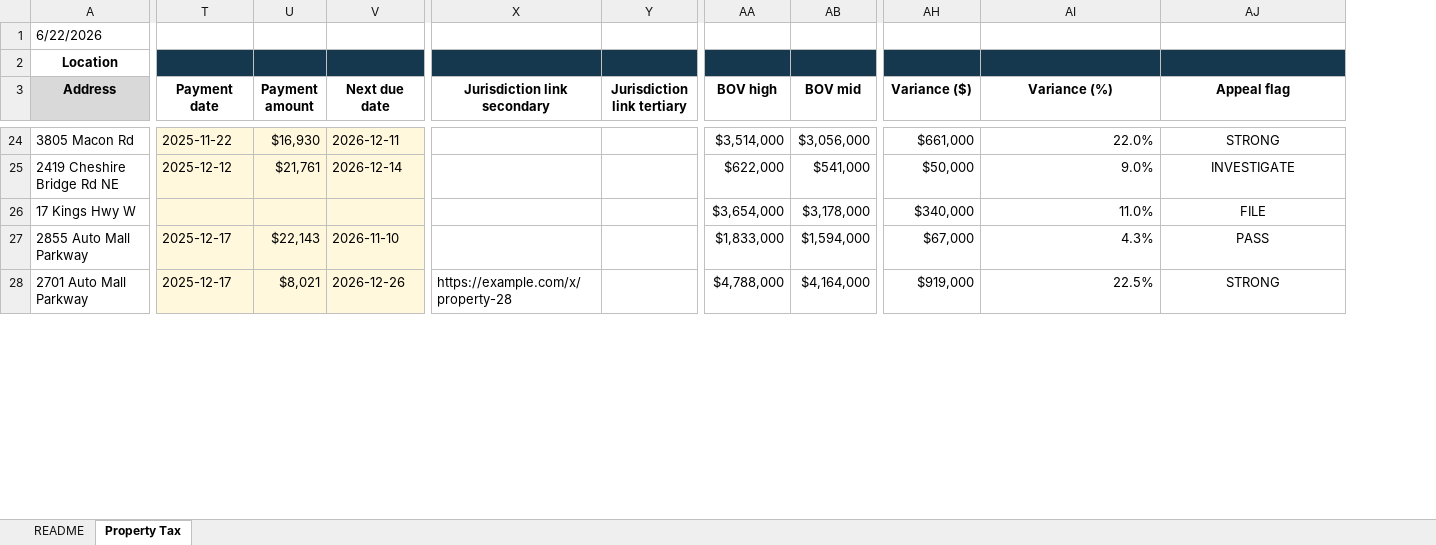
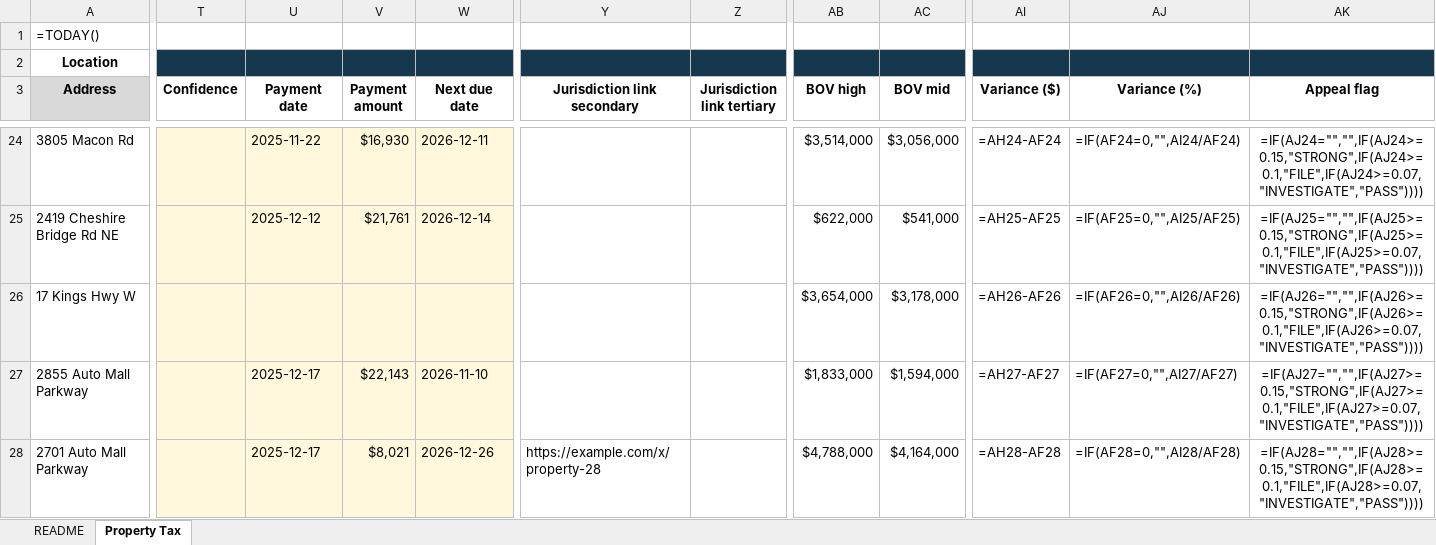
Before and after one commit to NickAtBishops/PontusTax, an Excel workbook: templates/PTAX_Master.xlsx, sheet Property Tax, drawn as a sheet; only a part is shown, gaps mark what is left out; values as stored, in another font and other column widths than the file's, no borders; formulas without a stored value are shown as written; charts and pictures and conditional formats not drawn; addresses are those after the commit; the diff covers the shown part only; the diff names each change by its address in the sheet, - before the commit and + after, or states it on an @@ line.

```diff
--- a/templates/PTAX_Master.xlsx (sheet Property Tax)
+++ b/templates/PTAX_Master.xlsx (sheet Property Tax)
+column T (Confidence), empty
-A1 (Address): 6/22/2026
+A1 (Address): =TODAY()
-U2:W2 fill: #16384F
+U2:W2 fill: none
-Y2:Z2 fill: #16384F
+Y2:Z2 fill: none
-AB2:AC2 fill: #16384F
+AB2:AC2 fill: none
-AI2:AK2 fill: #16384F
+AI2:AK2 fill: none
-AI24 (Variance ($)): $661,000
+AI24 (Variance ($)): =AH24-AF24
-AJ24 (Variance (%)): 22.0%
+AJ24 (Variance (%)): =IF(AF24=0,"",AI24/AF24)
-AK24 (Appeal flag): STRONG
+AK24 (Appeal flag): =IF(AJ24="","",IF(AJ24>=0.15,"STRONG",IF(AJ24>=0.1,"FILE",IF(AJ24>=0.07,"INVESTIGATE","PASS"))))
-AI25 (Variance ($)): $50,000
+AI25 (Variance ($)): =AH25-AF25
-AJ25 (Variance (%)): 9.0%
+AJ25 (Variance (%)): =IF(AF25=0,"",AI25/AF25)
-AK25 (Appeal flag): INVESTIGATE
+AK25 (Appeal flag): =IF(AJ25="","",IF(AJ25>=0.15,"STRONG",IF(AJ25>=0.1,"FILE",IF(AJ25>=0.07,"INVESTIGATE","PASS"))))
-AI26 (Variance ($)): $340,000
+AI26 (Variance ($)): =AH26-AF26
-AJ26 (Variance (%)): 11.0%
+AJ26 (Variance (%)): =IF(AF26=0,"",AI26/AF26)
-AK26 (Appeal flag): FILE
+AK26 (Appeal flag): =IF(AJ26="","",IF(AJ26>=0.15,"STRONG",IF(AJ26>=0.1,"FILE",IF(AJ26>=0.07,"INVESTIGATE","PASS"))))
-AI27 (Variance ($)): $67,000
+AI27 (Variance ($)): =AH27-AF27
-AJ27 (Variance (%)): 4.3%
+AJ27 (Variance (%)): =IF(AF27=0,"",AI27/AF27)
-AK27 (Appeal flag): PASS
+AK27 (Appeal flag): =IF(AJ27="","",IF(AJ27>=0.15,"STRONG",IF(AJ27>=0.1,"FILE",IF(AJ27>=0.07,"INVESTIGATE","PASS"))))
-AI28 (Variance ($)): $919,000
+AI28 (Variance ($)): =AH28-AF28
-AJ28 (Variance (%)): 22.5%
+AJ28 (Variance (%)): =IF(AF28=0,"",AI28/AF28)
-AK28 (Appeal flag): STRONG
+AK28 (Appeal flag): =IF(AJ28="","",IF(AJ28>=0.15,"STRONG",IF(AJ28>=0.1,"FILE",IF(AJ28>=0.07,"INVESTIGATE","PASS"))))
```
Also changed, not shown: 225 edited cells and cell formats elsewhere in this sheet, charts or pictures, 7 other files.
